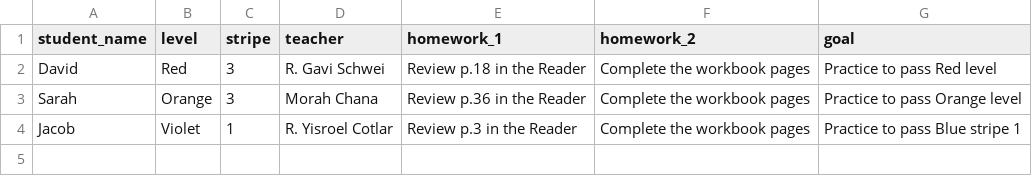
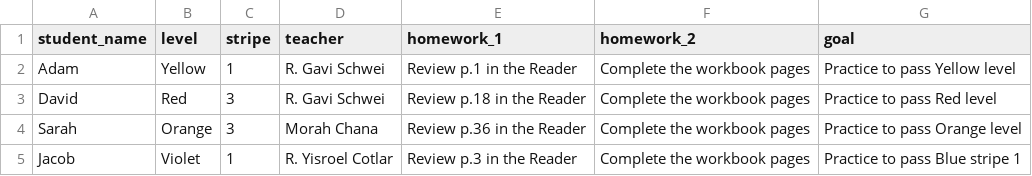
Before and after one commit to victoryamaykin/chabad_cary_alef_champ, a CSV file: hebrew_school_data.csv, drawn as a sheet; the diff names each change by its address in the sheet, - before the commit and + after, or states it on an @@ line.

Commit message:
Update hebrew_school_data.csv

```diff
--- a/hebrew_school_data.csv
+++ b/hebrew_school_data.csv
+row 2: Adam | Yellow | 1 | R. Gavi Schwei | Review p.1 in the Reader | Complete the workbook pages | Practice to pass Yellow level
```
